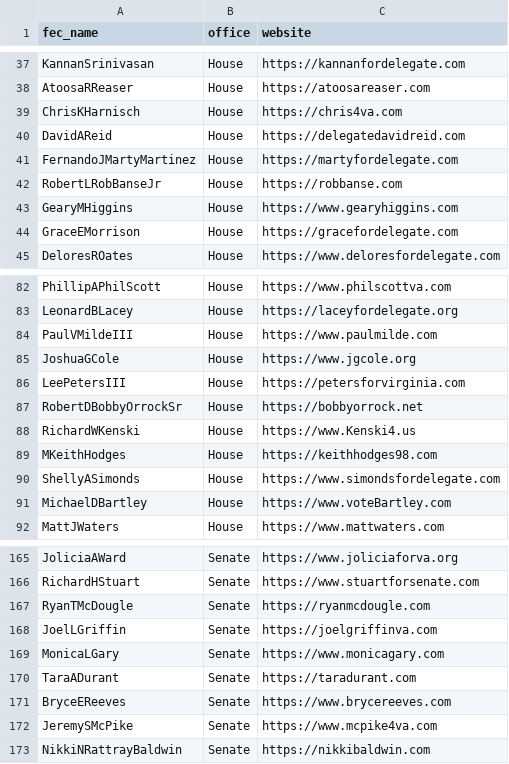
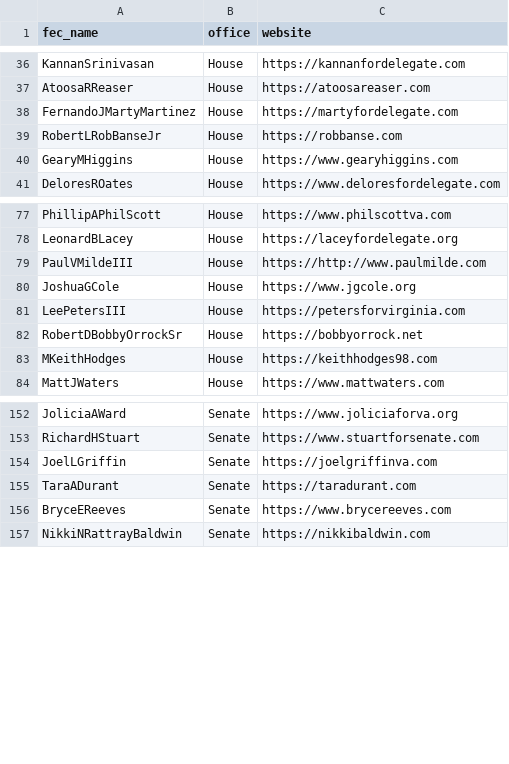
Before and after one commit to JawandS/JS-Polityzer, a CSV file: database/candidate_office_website.csv, drawn as a sheet; only a part is shown, gaps mark what is left out; the diff covers the shown part only.

```diff
--- a/database/candidate_office_website.csv
+++ b/database/candidate_office_website.csv
@@ -38,4 +37,2 @@ KannanSrinivasan,House,https://kannanfordelegate.com
 AtoosaRReaser,House,https://atoosareaser.com
-ChrisKHarnisch,House,https://chris4va.com
-DavidAReid,House,https://delegatedavidreid.com
 FernandoJMartyMartinez,House,https://martyfordelegate.com
@@ -43,3 +40,2 @@ RobertLRobBanseJr,House,https://robbanse.com
 GearyMHiggins,House,https://www.gearyhiggins.com
-GraceEMorrison,House,https://gracefordelegate.com
 DeloresROates,House,https://www.deloresfordelegate.com
@@ -83,3 +78,3 @@ PhillipAPhilScott,House,https://www.philscottva.com
 LeonardBLacey,House,https://laceyfordelegate.org
-PaulVMildeIII,House,https://www.paulmilde.com
+PaulVMildeIII,House,https://http://www.paulmilde.com
 JoshuaGCole,House,https://www.jgcole.org
@@ -87,6 +82,3 @@ LeePetersIII,House,https://petersforvirginia.com
 RobertDBobbyOrrockSr,House,https://bobbyorrock.net
-RichardWKenski,House,https://www.Kenski4.us
 MKeithHodges,House,https://keithhodges98.com
-ShellyASimonds,House,https://www.simondsfordelegate.com
-MichaelDBartley,House,https://www.voteBartley.com
 MattJWaters,House,https://www.mattwaters.com
@@ -166,8 +153,5 @@ JoliciaAWard,Senate,https://www.joliciaforva.org
 RichardHStuart,Senate,https://www.stuartforsenate.com
-RyanTMcDougle,Senate,https://ryanmcdougle.com
 JoelLGriffin,Senate,https://joelgriffinva.com
-MonicaLGary,Senate,https://www.monicagary.com
 TaraADurant,Senate,https://taradurant.com
 BryceEReeves,Senate,https://www.brycereeves.com
-JeremySMcPike,Senate,https://www.mcpike4va.com
 NikkiNRattrayBaldwin,Senate,https://nikkibaldwin.com
```
Also changed, not shown: 7 removed rows elsewhere in this file, database/all_candidate_office_website.csv, 5 other files.
